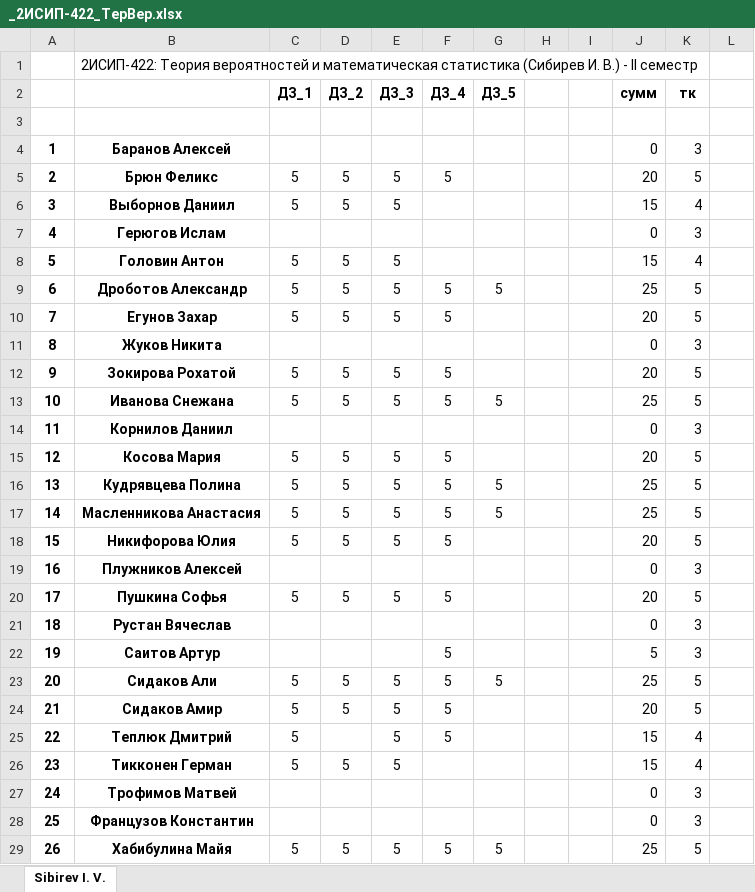
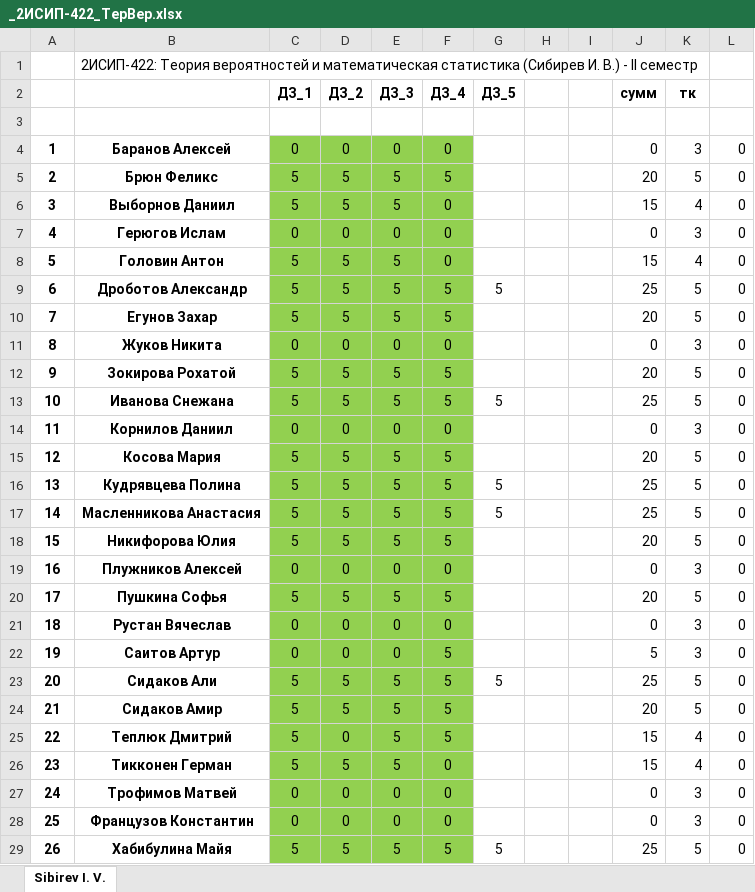
Before and after one commit to IvanSibirevV2/KipFin_Lab_2023-24_Git0, an Excel workbook: _2ИСИП-422_ТерВер.xlsx, sheet Sibirev I. V., drawn as a sheet; only a part is shown; values as stored, in another font and other column widths than the file's, no borders; conditional formats not drawn; the diff covers the shown part only; the diff names each change by its address in the sheet, - before the commit and + after, or states it on an @@ line.

Commit message:
AutoCommit_11 апреля 2024 г. 17:11:20_SibNout2023

```diff
--- a/_2ИСИП-422_ТерВер.xlsx (sheet Sibirev I. V.)
+++ b/_2ИСИП-422_ТерВер.xlsx (sheet Sibirev I. V.)
-C4 (ДЗ_1): (empty)
+C4 (ДЗ_1): 0
-C4:F29 fill: none
+C4:F29 fill: #92D050
-D4 (ДЗ_2): (empty)
+D4 (ДЗ_2): 0
-E4 (ДЗ_3): (empty)
+E4 (ДЗ_3): 0
-F4 (ДЗ_4): (empty)
+F4 (ДЗ_4): 0
-L4:L29: (empty)
+L4:L29: 0
-F6:F8 (ДЗ_4): (empty)
+F6:F8 (ДЗ_4): 0
-C7 (ДЗ_1): (empty)
+C7 (ДЗ_1): 0
-D7 (ДЗ_2): (empty)
+D7 (ДЗ_2): 0
-E7 (ДЗ_3): (empty)
+E7 (ДЗ_3): 0
-C11 (ДЗ_1): (empty)
+C11 (ДЗ_1): 0
-D11 (ДЗ_2): (empty)
+D11 (ДЗ_2): 0
-E11 (ДЗ_3): (empty)
+E11 (ДЗ_3): 0
-F11 (ДЗ_4): (empty)
+F11 (ДЗ_4): 0
-C14 (ДЗ_1): (empty)
+C14 (ДЗ_1): 0
-D14 (ДЗ_2): (empty)
+D14 (ДЗ_2): 0
-E14 (ДЗ_3): (empty)
+E14 (ДЗ_3): 0
-F14 (ДЗ_4): (empty)
+F14 (ДЗ_4): 0
-C19 (ДЗ_1): (empty)
+C19 (ДЗ_1): 0
-D19 (ДЗ_2): (empty)
+D19 (ДЗ_2): 0
-E19 (ДЗ_3): (empty)
+E19 (ДЗ_3): 0
-F19 (ДЗ_4): (empty)
+F19 (ДЗ_4): 0
-C21:C22 (ДЗ_1): (empty)
+C21:C22 (ДЗ_1): 0
-D21:D22 (ДЗ_2): (empty)
+D21:D22 (ДЗ_2): 0
-E21:E22 (ДЗ_3): (empty)
+E21:E22 (ДЗ_3): 0
-F21 (ДЗ_4): (empty)
+F21 (ДЗ_4): 0
-D25 (ДЗ_2): (empty)
+D25 (ДЗ_2): 0
-F26:F28 (ДЗ_4): (empty)
+F26:F28 (ДЗ_4): 0
-C27:C28 (ДЗ_1): (empty)
+C27:C28 (ДЗ_1): 0
-D27:D28 (ДЗ_2): (empty)
+D27:D28 (ДЗ_2): 0
-E27:E28 (ДЗ_3): (empty)
+E27:E28 (ДЗ_3): 0
```
Also changed, not shown: 2 edited cells and cell formats elsewhere in this sheet.
